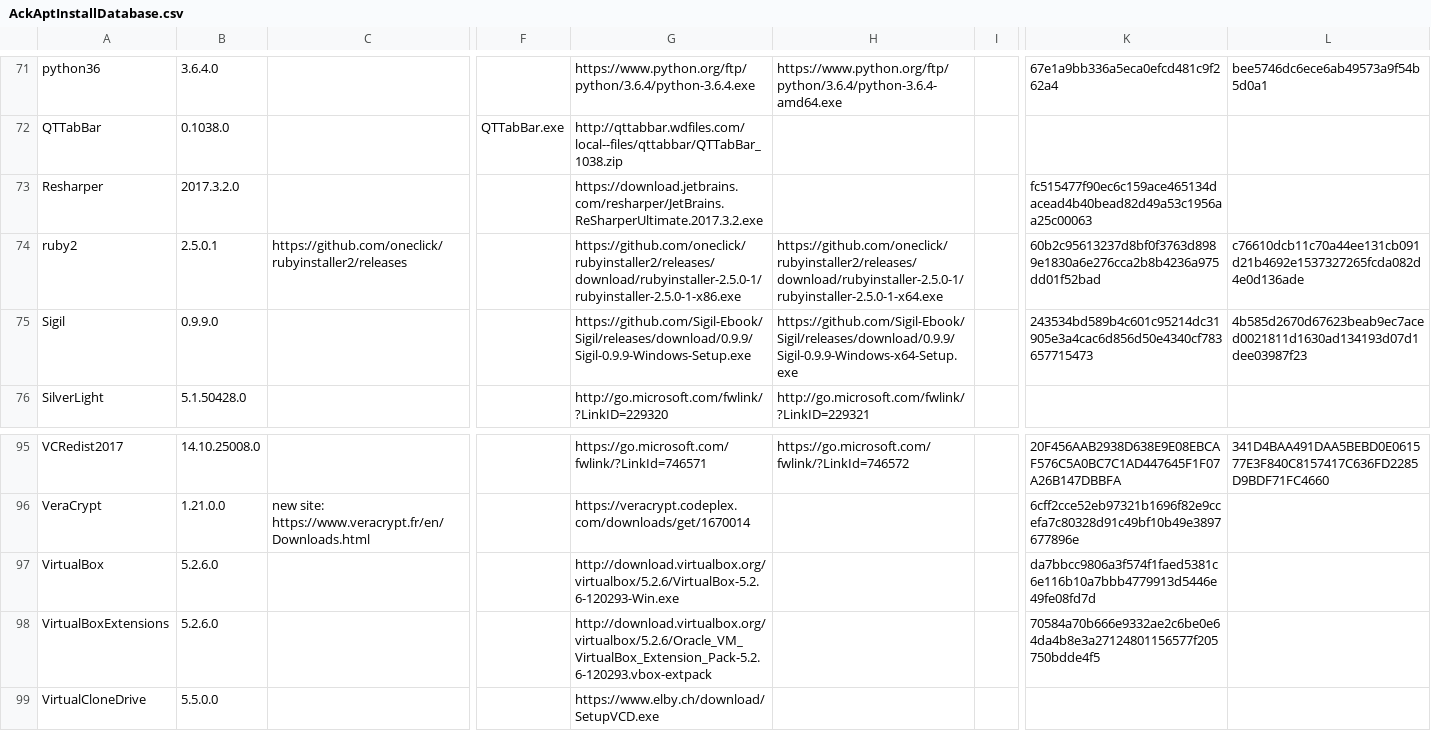
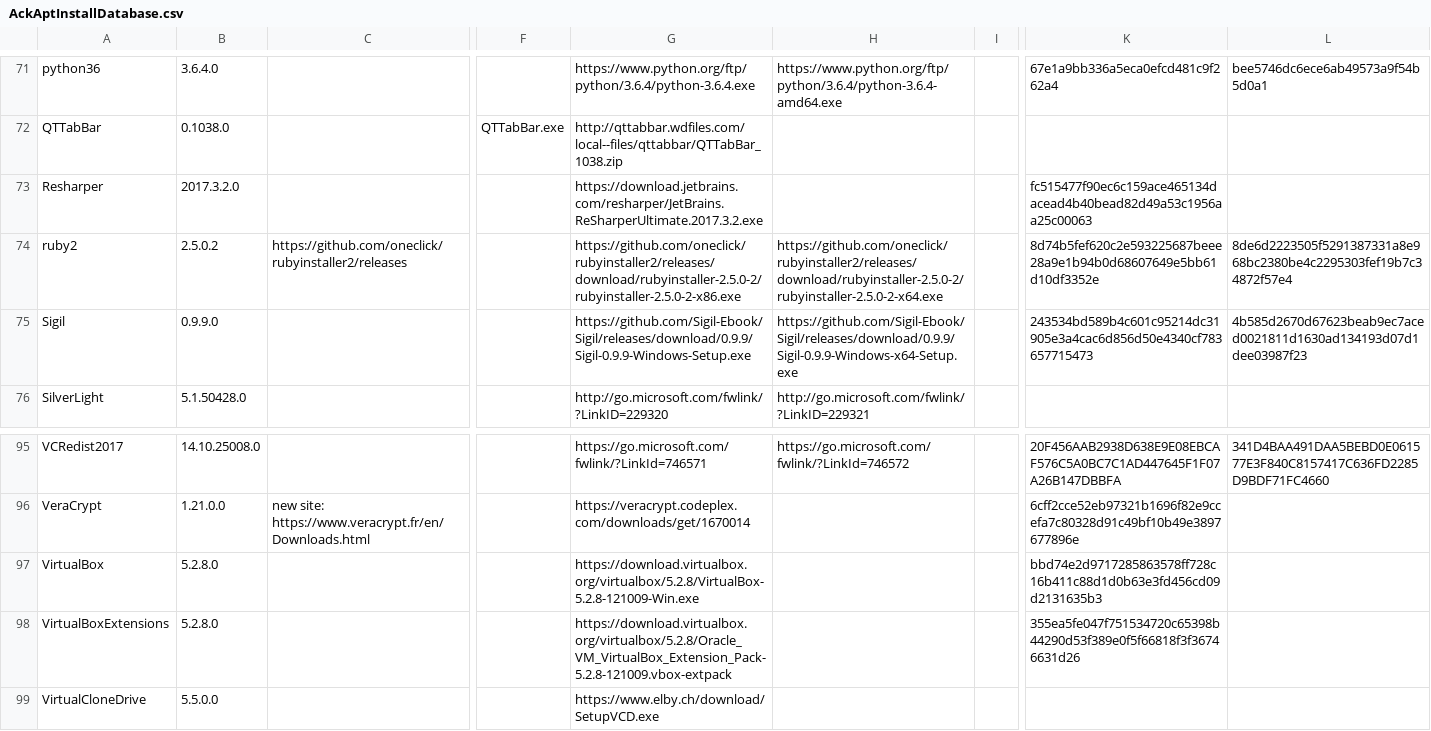
Before and after one commit to ackphht/ackphht.github.io, a CSV file: AckAptInstallDatabase.csv, drawn as a sheet; only a part is shown, gaps mark what is left out; the diff names each change by its address in the sheet, - before the commit and + after, or states it on an @@ line.

Commit message:
AckApt: VirtualBox 5.2.8, ruby2 2.5.0.2

```diff
--- a/AckAptInstallDatabase.csv
+++ b/AckAptInstallDatabase.csv
-B74: 2.5.0.1
+B74: 2.5.0.2
-G74: https://github.com/oneclick/rubyinstaller2/releases/download/rubyinstaller-2.5.0-1/rubyinstaller-2.5.0-1-x86.exe
+G74: https://github.com/oneclick/rubyinstaller2/releases/download/rubyinstaller-2.5.0-2/rubyinstaller-2.5.0-2-x86.exe
-H74: https://github.com/oneclick/rubyinstaller2/releases/download/rubyinstaller-2.5.0-1/rubyinstaller-2.5.0-1-x64.exe
+H74: https://github.com/oneclick/rubyinstaller2/releases/download/rubyinstaller-2.5.0-2/rubyinstaller-2.5.0-2-x64.exe
-K74: 60b2c95613237d8bf0f3763d8989e1830a6e276cca2b8b4236a975dd01f52bad
+K74: 8d74b5fef620c2e593225687beee28a9e1b94b0d68607649e5bb61d10df3352e
-L74: c76610dcb11c70a44ee131cb091d21b4692e1537327265fcda082d4e0d136ade
+L74: 8de6d2223505f5291387331a8e968bc2380be4c2295303fef19b7c34872f57e4
-B97:B98: 5.2.6.0
+B97:B98: 5.2.8.0
-G97: http://download.virtualbox.org/virtualbox/5.2.6/VirtualBox-5.2.6-120293-Win.exe
+G97: https://download.virtualbox.org/virtualbox/5.2.8/VirtualBox-5.2.8-121009-Win.exe
-K97: da7bbcc9806a3f574f1faed5381c6e116b10a7bbb4779913d5446e49fe08fd7d
+K97: bbd74e2d9717285863578ff728c16b411c88d1d0b63e3fd456cd09d2131635b3
-G98: http://download.virtualbox.org/virtualbox/5.2.6/Oracle_VM_VirtualBox_Extension_Pack-5.2.6-120293.vbox-extpack
+G98: https://download.virtualbox.org/virtualbox/5.2.8/Oracle_VM_VirtualBox_Extension_Pack-5.2.8-121009.vbox-extpack
-K98: 70584a70b666e9332ae2c6be0e64da4b8e3a27124801156577f205750bdde4f5
+K98: 355ea5fe047f751534720c65398b44290d53f389e0f5f66818f3f36746631d26
```
